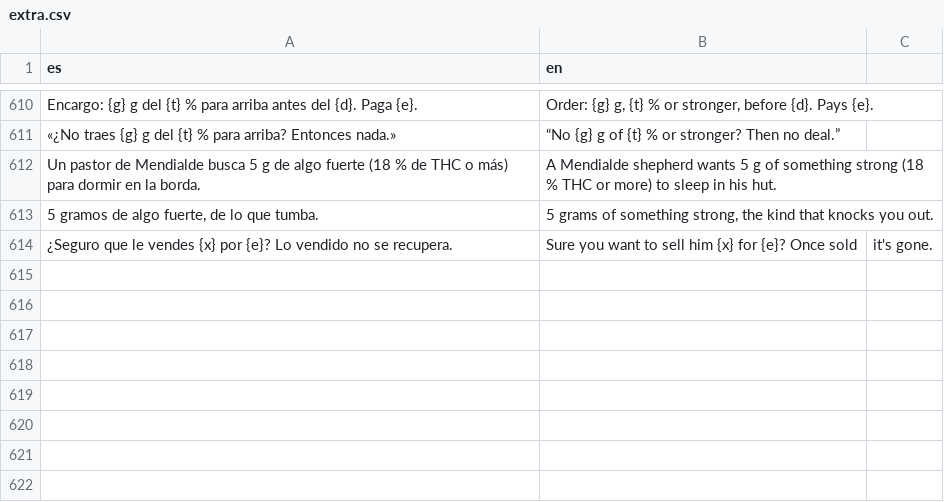
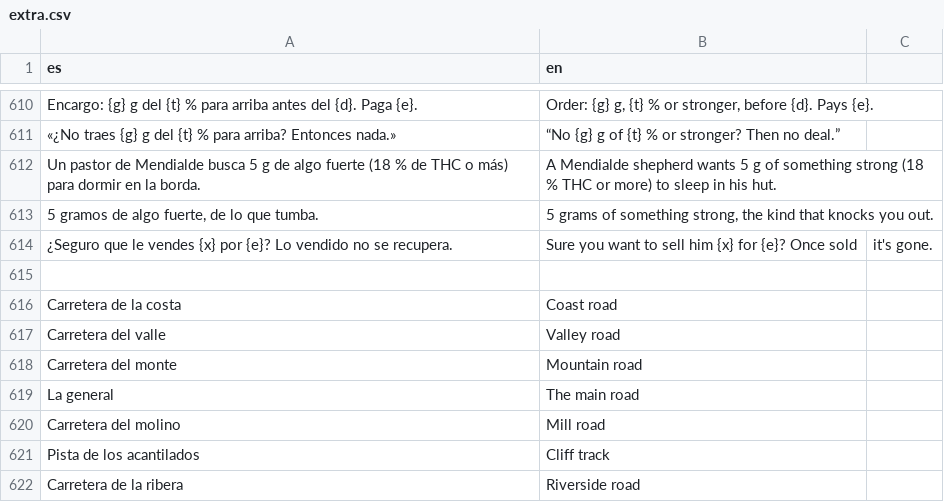
Before and after one commit to u0921985828-arch/Strainmon, a CSV file: ribera-verde/godot/i18n/partes/extra.csv, drawn as a sheet; only a part is shown, gaps mark what is left out; the diff names each change by its address in the sheet, - before the commit and + after, or states it on an @@ line.

```diff
--- a/ribera-verde/godot/i18n/partes/extra.csv
+++ b/ribera-verde/godot/i18n/partes/extra.csv
+row 615: (empty)
+row 616: Carretera de la costa | Coast road
+row 617: Carretera del valle | Valley road
+row 618: Carretera del monte | Mountain road
+row 619: La general | The main road
+row 620: Carretera del molino | Mill road
+row 621: Pista de los acantilados | Cliff track
+row 622: Carretera de la ribera | Riverside road
```
Also changed, not shown: ribera-verde/godot/i18n/strings.csv, 10 other files.
